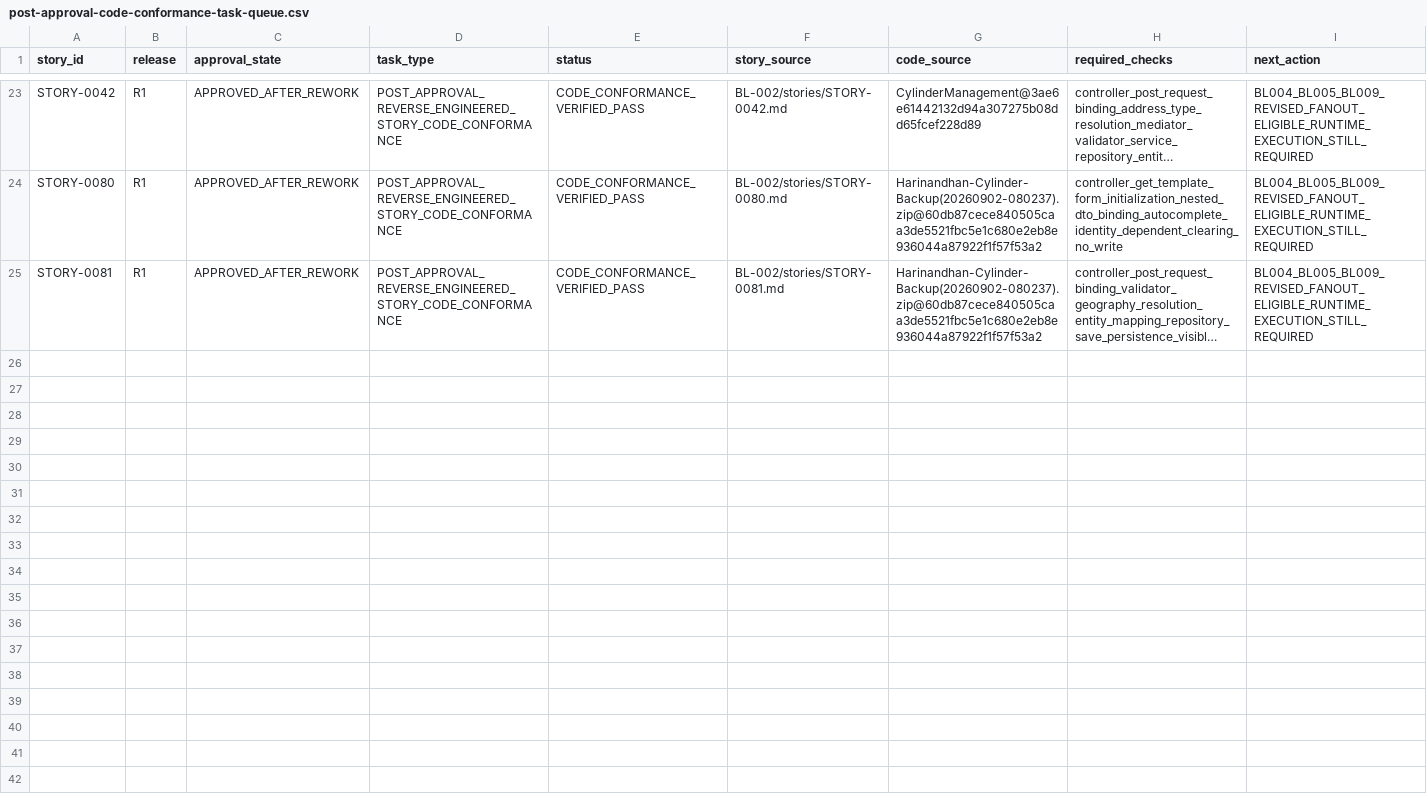
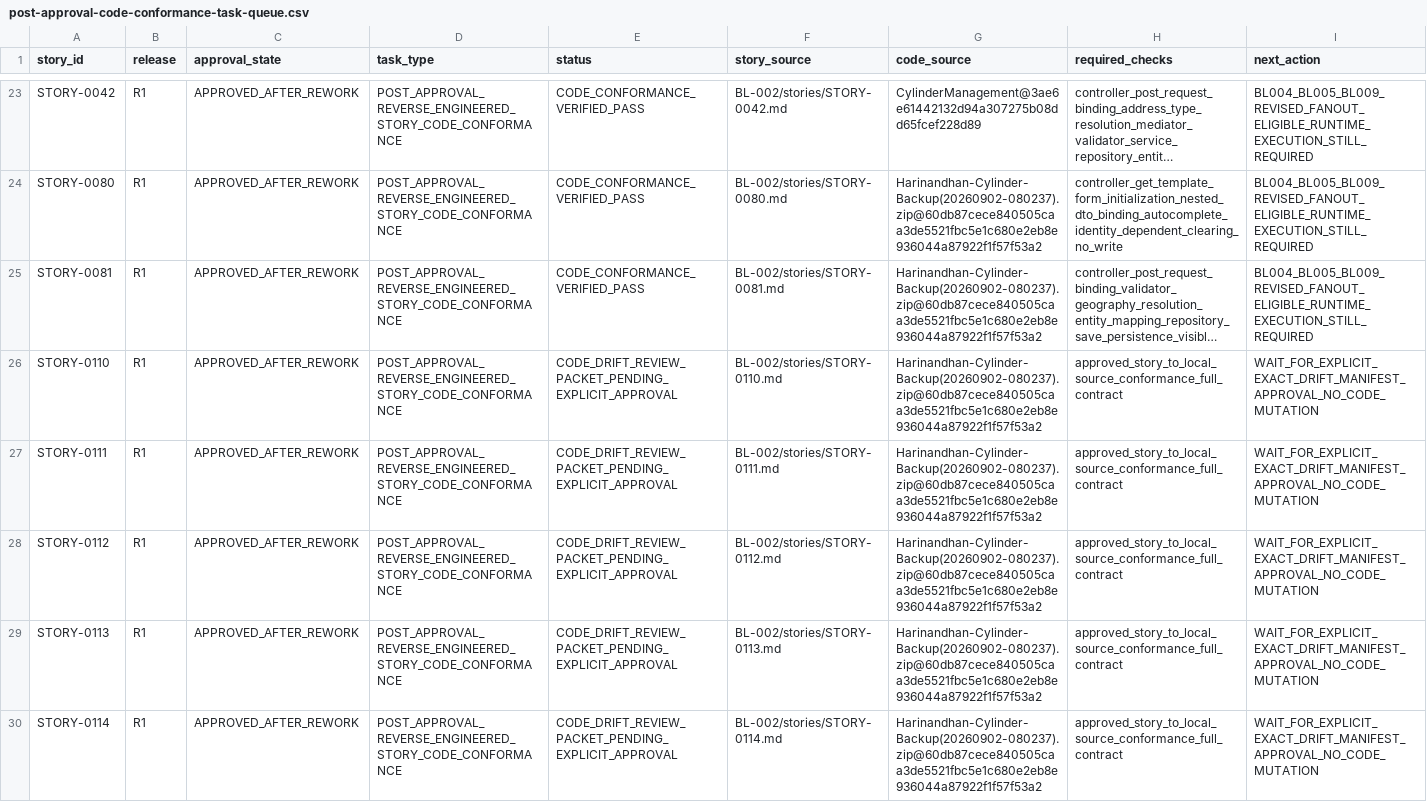
Before and after one commit to vvekselva/CylindnderManagementDependcies, a CSV file: BL-002/post-approval-code-conformance-task-queue.csv, drawn as a sheet; only a part is shown, gaps mark what is left out; long unchanged cells end in …; the diff names each change by its address in the sheet, - before the commit and + after, or states it on an @@ line.

Commit message:
Record drift-gated conformance for STORY-0110 through STORY-0114

```diff
--- a/BL-002/post-approval-code-conformance-task-queue.csv
+++ b/BL-002/post-approval-code-conformance-task-queue.csv
+row 26: STORY-0110 | R1 | APPROVED_AFTER_REWORK | POST_APPROVAL_REVERSE_ENGINEERED_STORY_CODE_CONFORMANCE | CODE_DRIFT_REVIEW_PACKET_PENDING_EXPLICIT_APPROVAL | BL-002/stories/STORY-0110.md | Harinandhan-Cylinder-Backup(20260902-080237).zip@60db87cece840505caa3de5521fbc5e1c680e2eb8e936044a87922f1f57f53a2 | approved_story_to_local_source_conformance_full_contract | WAIT_FOR_EXPLICIT_EXACT_DRIFT_MANIFEST_APPROVAL_NO_CODE_MUTATION
+row 27: STORY-0111 | R1 | APPROVED_AFTER_REWORK | POST_APPROVAL_REVERSE_ENGINEERED_STORY_CODE_CONFORMANCE | CODE_DRIFT_REVIEW_PACKET_PENDING_EXPLICIT_APPROVAL | BL-002/stories/STORY-0111.md | Harinandhan-Cylinder-Backup(20260902-080237).zip@60db87cece840505caa3de5521fbc5e1c680e2eb8e936044a87922f1f57f53a2 | approved_story_to_local_source_conformance_full_contract | WAIT_FOR_EXPLICIT_EXACT_DRIFT_MANIFEST_APPROVAL_NO_CODE_MUTATION
+row 28: STORY-0112 | R1 | APPROVED_AFTER_REWORK | POST_APPROVAL_REVERSE_ENGINEERED_STORY_CODE_CONFORMANCE | CODE_DRIFT_REVIEW_PACKET_PENDING_EXPLICIT_APPROVAL | BL-002/stories/STORY-0112.md | Harinandhan-Cylinder-Backup(20260902-080237).zip@60db87cece840505caa3de5521fbc5e1c680e2eb8e936044a87922f1f57f53a2 | approved_story_to_local_source_conformance_full_contract | WAIT_FOR_EXPLICIT_EXACT_DRIFT_MANIFEST_APPROVAL_NO_CODE_MUTATION
+row 29: STORY-0113 | R1 | APPROVED_AFTER_REWORK | POST_APPROVAL_REVERSE_ENGINEERED_STORY_CODE_CONFORMANCE | CODE_DRIFT_REVIEW_PACKET_PENDING_EXPLICIT_APPROVAL | BL-002/stories/STORY-0113.md | Harinandhan-Cylinder-Backup(20260902-080237).zip@60db87cece840505caa3de5521fbc5e1c680e2eb8e936044a87922f1f57f53a2 | approved_story_to_local_source_conformance_full_contract | WAIT_FOR_EXPLICIT_EXACT_DRIFT_MANIFEST_APPROVAL_NO_CODE_MUTATION
+row 30: STORY-0114 | R1 | APPROVED_AFTER_REWORK | POST_APPROVAL_REVERSE_ENGINEERED_STORY_CODE_CONFORMANCE | CODE_DRIFT_REVIEW_PACKET_PENDING_EXPLICIT_APPROVAL | BL-002/stories/STORY-0114.md | Harinandhan-Cylinder-Backup(20260902-080237).zip@60db87cece840505caa3de5521fbc5e1c680e2eb8e936044a87922f1f57f53a2 | approved_story_to_local_source_conformance_full_contract | WAIT_FOR_EXPLICIT_EXACT_DRIFT_MANIFEST_APPROVAL_NO_CODE_MUTATION
```
